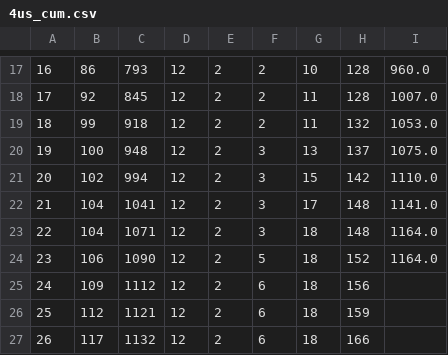
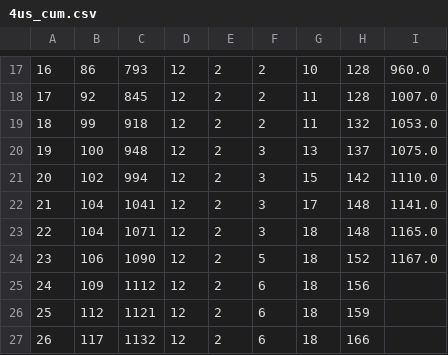
Before and after one commit to CSSEGISandData/measles_tracker_test, a CSV file: GitHub Ready Version/4us_cum.csv, drawn as a sheet; only a part is shown, gaps mark what is left out; the diff names each change by its address in the sheet, - before the commit and + after, or states it on an @@ line.

```diff
--- a/GitHub Ready Version/4us_cum.csv
+++ b/GitHub Ready Version/4us_cum.csv
-I23: 1164.0
+I23: 1165.0
-I24: 1164.0
+I24: 1167.0
```
Also changed, not shown: GitHub Ready Version/1map1.csv, GitHub Ready Version/2map2.csv, 6 other files.
